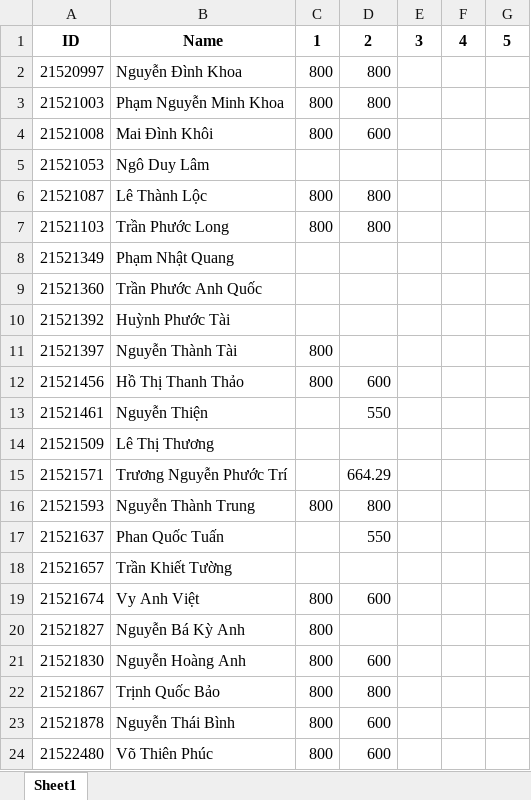
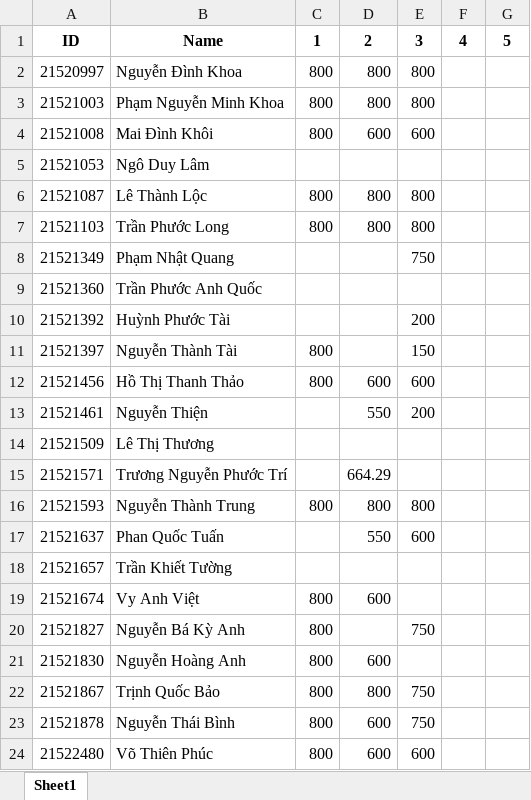
Before and after one commit to vutuanhai237/CourseMaterials, an Excel workbook: IT002-OOP/it002m22pmcl/it002m22pmcl1.xlsx, sheet Sheet1, drawn as a sheet; values as stored, in another font and other column widths than the file's, no borders; the diff names each change by its address in the sheet, - before the commit and + after, or states it on an @@ line.

```diff
--- a/IT002-OOP/it002m22pmcl/it002m22pmcl1.xlsx (sheet Sheet1)
+++ b/IT002-OOP/it002m22pmcl/it002m22pmcl1.xlsx (sheet Sheet1)
-E2:E3: (empty)
+E2:E3: 800
-E4: (empty)
+E4: 600
-E6:E7: (empty)
+E6:E7: 800
-E8: (empty)
+E8: 750
-E10: (empty)
+E10: 200
-E11: (empty)
+E11: 150
-E12: (empty)
+E12: 600
-E13: (empty)
+E13: 200
-E16: (empty)
+E16: 800
-E17: (empty)
+E17: 600
-E20: (empty)
+E20: 750
-E22:E23: (empty)
+E22:E23: 750
-E24: (empty)
+E24: 600
```
Also changed, not shown: IT002-OOP/it002m21mmcl/it002m21mmcl1.xlsx, IT002-OOP/it002m22/it002m221.xlsx, 7 other files.
